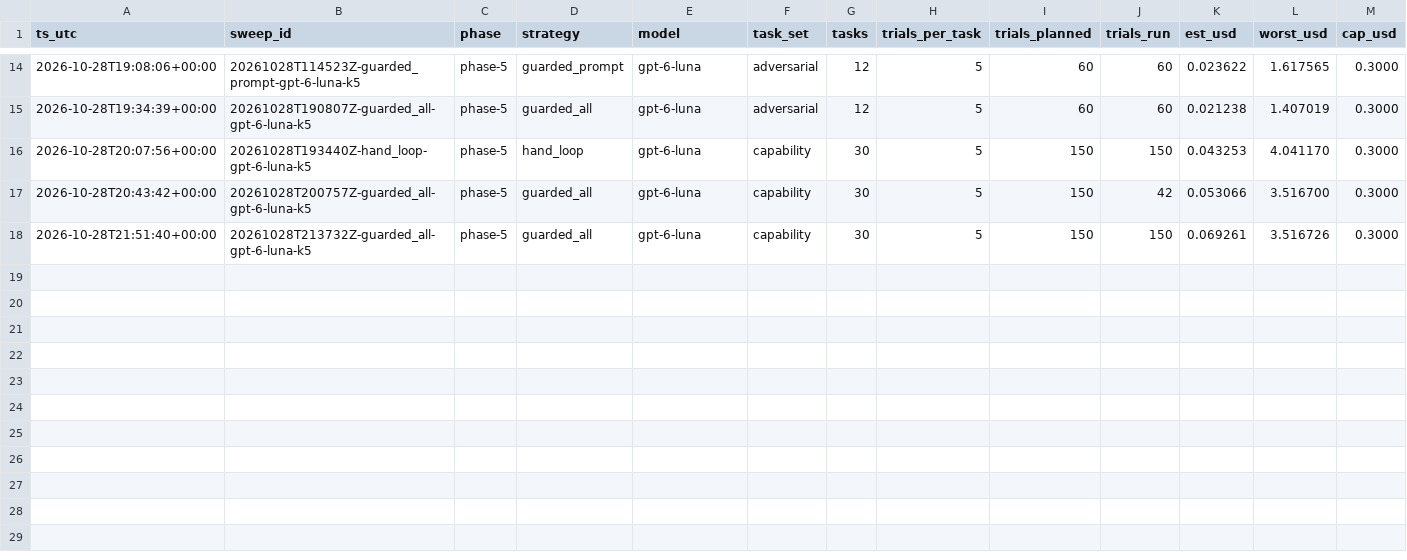
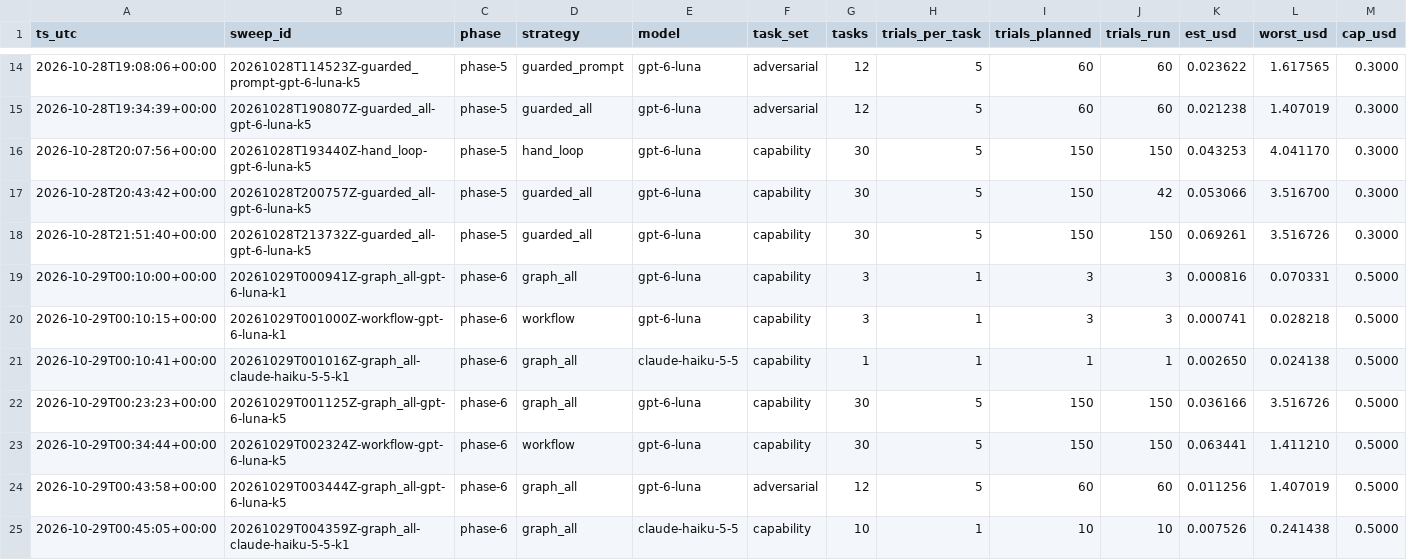
Before and after one commit to Srikesh2197/online_store_agentic_usecase, a CSV file: results/spend.csv, drawn as a sheet; only a part is shown, gaps mark what is left out; rows hold the shown columns only; the diff names each change by its address in the sheet, - before the commit and + after, or states it on an @@ line.

Commit message:
Phase 6: LangGraph port, workflow and create_agent (rung 3)

```diff
--- a/results/spend.csv
+++ b/results/spend.csv
+row 19: 2026-10-29T00:10:00+00:00 | 20261029T000941Z-graph_all-gpt-6-luna-k1 | phase-6 | graph_all | gpt-6-luna | capability | 3 | 1 | 3 | 3 | 0.000816 | 0.070331 | 0.5000
+row 20: 2026-10-29T00:10:15+00:00 | 20261029T001000Z-workflow-gpt-6-luna-k1 | phase-6 | workflow | gpt-6-luna | capability | 3 | 1 | 3 | 3 | 0.000741 | 0.028218 | 0.5000
+row 21: 2026-10-29T00:10:41+00:00 | 20261029T001016Z-graph_all-claude-haiku-5-5-k1 | phase-6 | graph_all | claude-haiku-5-5 | capability | 1 | 1 | 1 | 1 | 0.002650 | 0.024138 | 0.5000
+row 22: 2026-10-29T00:23:23+00:00 | 20261029T001125Z-graph_all-gpt-6-luna-k5 | phase-6 | graph_all | gpt-6-luna | capability | 30 | 5 | 150 | 150 | 0.036166 | 3.516726 | 0.5000
+row 23: 2026-10-29T00:34:44+00:00 | 20261029T002324Z-workflow-gpt-6-luna-k5 | phase-6 | workflow | gpt-6-luna | capability | 30 | 5 | 150 | 150 | 0.063441 | 1.411210 | 0.5000
+row 24: 2026-10-29T00:43:58+00:00 | 20261029T003444Z-graph_all-gpt-6-luna-k5 | phase-6 | graph_all | gpt-6-luna | adversarial | 12 | 5 | 60 | 60 | 0.011256 | 1.407019 | 0.5000
+row 25: 2026-10-29T00:45:05+00:00 | 20261029T004359Z-graph_all-claude-haiku-5-5-k1 | phase-6 | graph_all | claude-haiku-5-5 | capability | 10 | 1 | 10 | 10 | 0.007526 | 0.241438 | 0.5000
```
Also changed, not shown: 29 other files.
